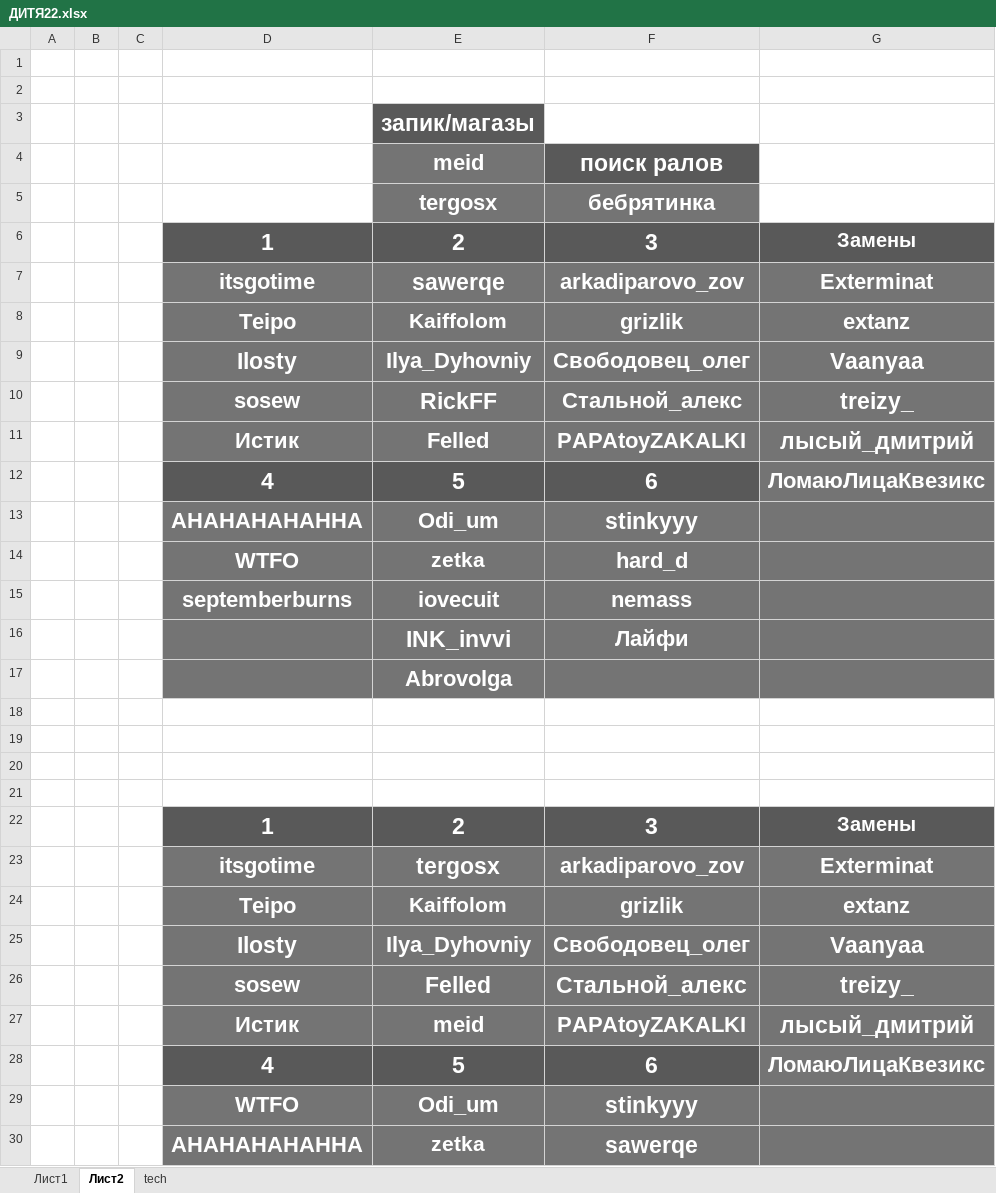
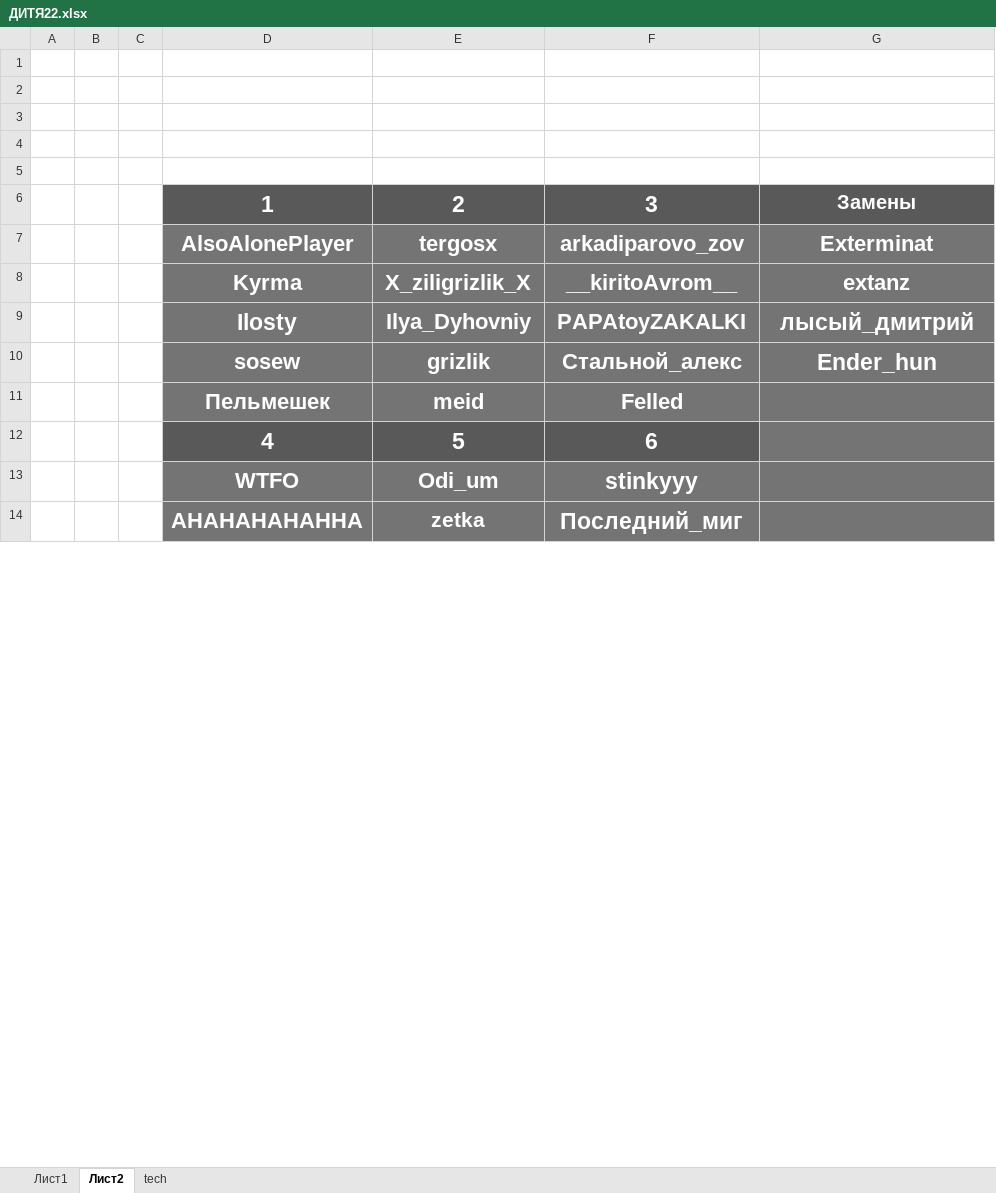
Before and after one commit to xxdxxdxxxx/dalbaebik-bot, an Excel workbook: ДИТЯ22.xlsx, sheet Лист2, drawn as a sheet; only a part is shown; values as stored, in another font and other column widths than the file's, no borders; removed rows and columns are numbered as before the commit, all else as after; the diff covers the shown part only; the diff names each change by its address in the sheet, - before the commit and + after, or states it on an @@ line.

```diff
--- a/ДИТЯ22.xlsx (sheet Лист2)
+++ b/ДИТЯ22.xlsx (sheet Лист2)
-row 3:  |  |  |  | запик/магазы
-row 4:  |  |  |  | meid | поиск ралов
-row 5:  |  |  |  | tergosx | бебрятинка
-row 6:  |  |  | 1 | 2 | 3 | Замены
-row 7:  |  |  | itsgotime | sawerqe | arkadiparovo_zov | Exterminat
-row 8:  |  |  | Teipo | Kaiffolom | grizlik | extanz
-row 9:  |  |  | Ilosty | Ilya_Dyhovniy | Свободовец_олег | Vaanyaa
-row 10:  |  |  | sosew | RickFF | Стальной_алекс | treizy_
-row 11:  |  |  | Истик | Felled | PAPAtoyZAKALKI | лысый_дмитрий
-row 12:  |  |  | 4 | 5 | 6 | ЛомаюЛицаКвезикс
-row 13:  |  |  | AHAHAHAHAHHA | Odi_um | stinkyyy
-row 14:  |  |  | WTFO | zetka | hard_d
-row 15:  |  |  | septemberburns | iovecuit | nemass
-row 16:  |  |  |  | INK_invvi | Лайфи
-row 17:  |  |  |  | Abrovolga
-row 18: (empty)
-D7: itsgotime
+D7: AlsoAlonePlayer
@@ E7 text size: smaller @@
-row 24:  |  |  | Teipo | Kaiffolom | grizlik | extanz
-row 25:  |  |  | Ilosty | Ilya_Dyhovniy | Свободовец_олег | Vaanyaa
+row 8:  |  |  | Kyrma | X_ziligrizlik_X | __kiritoAvrom__ | extanz
+row 9:  |  |  | Ilosty | Ilya_Dyhovniy | PAPAtoyZAKALKI | лысый_дмитрий
-E10: Felled
+E10: grizlik
@@ E10:F10 text size: smaller @@
-G10: treizy_
+G10: Ender_hun
-row 27:  |  |  | Истик | meid | PAPAtoyZAKALKI | лысый_дмитрий
+row 11:  |  |  | Пельмешек | meid | Felled
-G12: ЛомаюЛицаКвезикс
+G12: (empty)
-F14: sawerqe
+F14: Последний_миг
```
Also changed, not shown: 2 added rows, 2 removed rows, 1 edited cell and cell formats elsewhere in this sheet, sheet Лист1, sheet tech, 4 other files.
